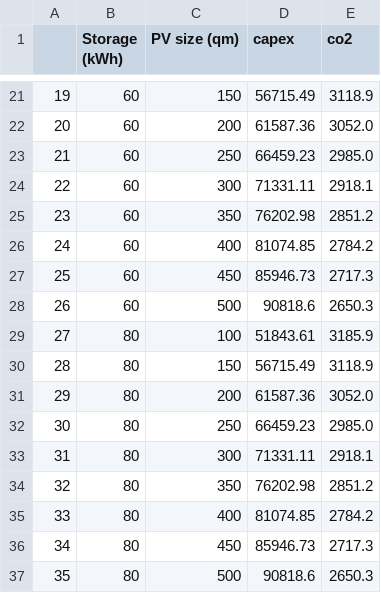
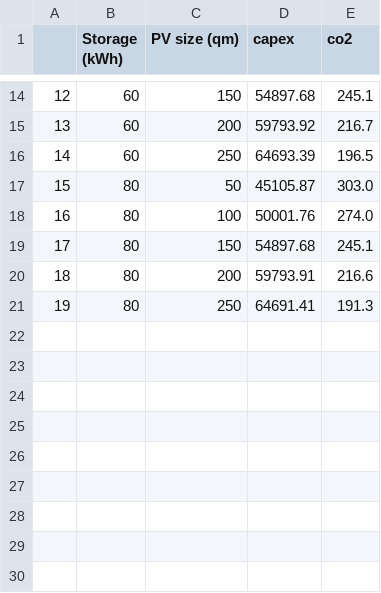
Before and after one commit to Luca2299/Resilient_ES, a CSV file: mtress_minigrid/minigridProject/results_mini_grid_Project.csv, drawn as a sheet; only a part is shown, gaps mark what is left out; removed rows and columns are numbered as before the commit, all else as after; the diff covers the shown part only; the diff names each change by its address in the sheet, - before the commit and + after, or states it on an @@ line.

```diff
--- a/mtress_minigrid/minigridProject/results_mini_grid_Project.csv
+++ b/mtress_minigrid/minigridProject/results_mini_grid_Project.csv
@@ column A renumbered between rows 3 and 21 @@
-D14 (capex): 56715.49
+D14 (capex): 54897.68
-E14 (co2): 3118.9
+E14 (co2): 245.1
-D15 (capex): 61587.36
+D15 (capex): 59793.92
-E15 (co2): 3052.0
+E15 (co2): 216.7
-D16 (capex): 66459.23
+D16 (capex): 64693.39
-E16 (co2): 2985.0
+E16 (co2): 196.5
-row 24: 22 | 60 | 300 | 71331.11 | 2918.1
-row 25: 23 | 60 | 350 | 76202.98 | 2851.2
-row 26: 24 | 60 | 400 | 81074.85 | 2784.2
-row 27: 25 | 60 | 450 | 85946.73 | 2717.3
-row 28: 26 | 60 | 500 | 90818.6 | 2650.3
+row 17: 15 | 80 | 50 | 45105.87 | 303.0
-D18 (capex): 51843.61
+D18 (capex): 50001.76
-E18 (co2): 3185.9
+E18 (co2): 274.0
-D19 (capex): 56715.49
+D19 (capex): 54897.68
-E19 (co2): 3118.9
+E19 (co2): 245.1
-D20 (capex): 61587.36
+D20 (capex): 59793.91
-E20 (co2): 3052.0
+E20 (co2): 216.6
-D21 (capex): 66459.23
+D21 (capex): 64691.41
-E21 (co2): 2985.0
+E21 (co2): 191.3
-row 33: 31 | 80 | 300 | 71331.11 | 2918.1
-row 34: 32 | 80 | 350 | 76202.98 | 2851.2
-row 35: 33 | 80 | 400 | 81074.85 | 2784.2
-row 36: 34 | 80 | 450 | 85946.73 | 2717.3
-row 37: 35 | 80 | 500 | 90818.6 | 2650.3
```
Also changed, not shown: 3 added rows, 10 removed rows and 18 edited cells elsewhere in this file, 3 other files.
